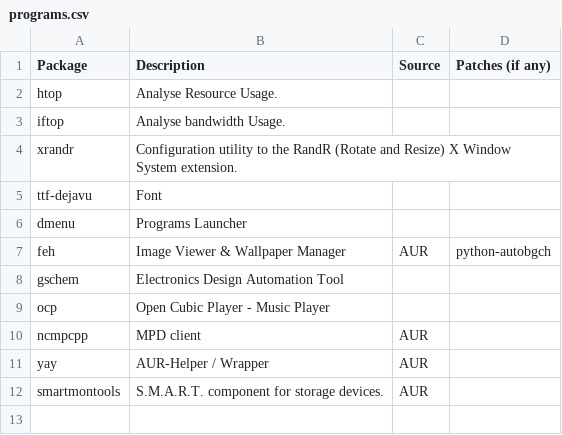
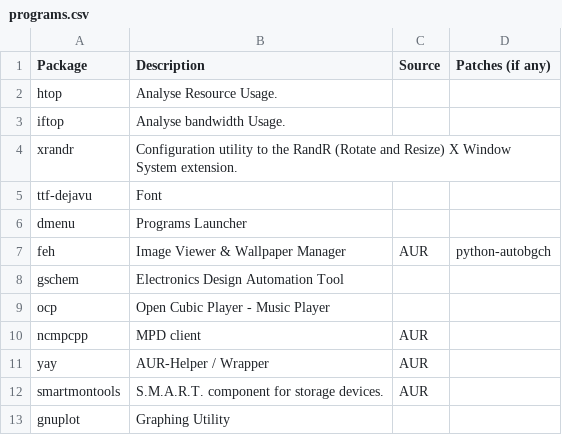
Before and after one commit to pandevim/dotfiles, a CSV file: programs.csv, drawn as a sheet.

Commit message:
Update programs.csv

```diff
--- a/programs.csv
+++ b/programs.csv
@@ -12 +12,2 @@ yay, "AUR-Helper / Wrapper","AUR",
 smartmontools, "S.M.A.R.T. component for storage devices.", "AUR",
+gnuplot, "Graphing Utility", ,
```
